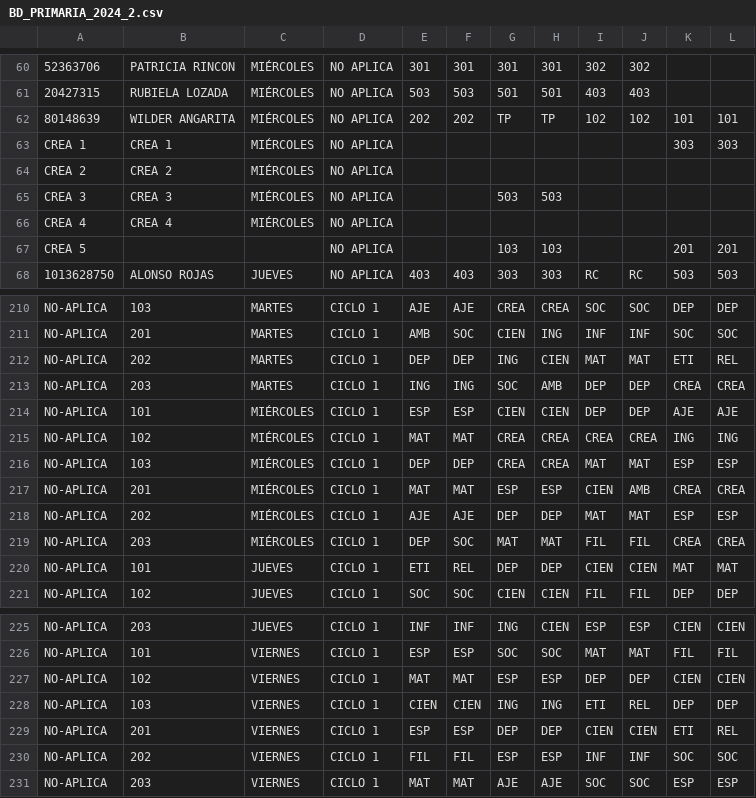
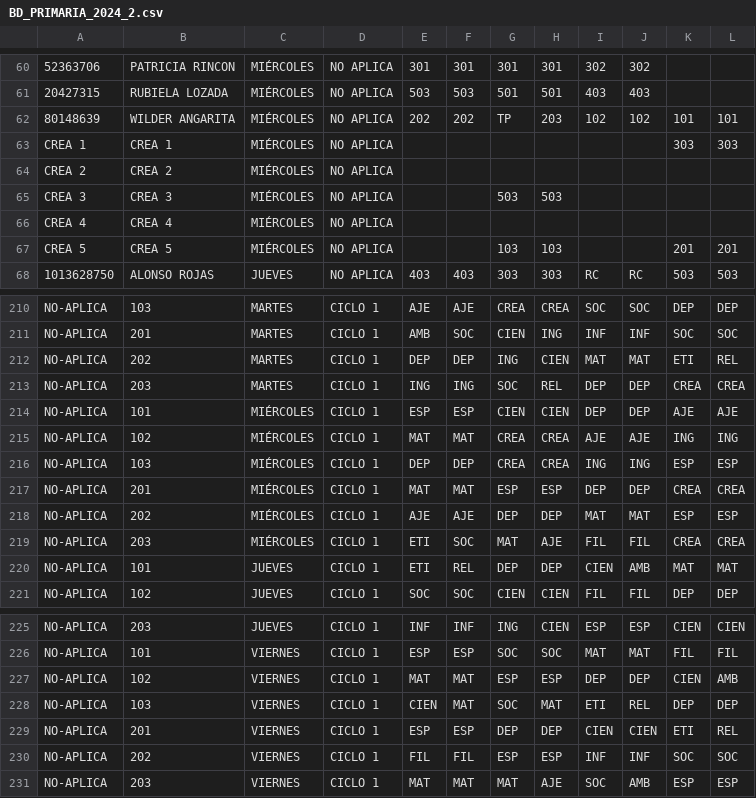
Before and after one commit to alexmagno6m/render, a CSV file: BD_PRIMARIA_2024_2.csv, drawn as a sheet; only a part is shown, gaps mark what is left out; the diff covers the shown part only; the diff names each change by its address in the sheet, - before the commit and + after, or states it on an @@ line.

```diff
--- a/BD_PRIMARIA_2024_2.csv
+++ b/BD_PRIMARIA_2024_2.csv
-H62: TP
+H62: 203
-B67: (empty)
+B67: CREA 5
-C67: (empty)
+C67: MIÉRCOLES
-H213: AMB
+H213: REL
-I215: CREA
+I215: AJE
-J215: CREA
+J215: AJE
-I216: MAT
+I216: ING
-J216: MAT
+J216: ING
-I217: CIEN
+I217: DEP
-J217: AMB
+J217: DEP
-E219: DEP
+E219: ETI
-H219: MAT
+H219: AJE
-J220: CIEN
+J220: AMB
-L227: CIEN
+L227: AMB
-F228: CIEN
+F228: MAT
-G228: ING
+G228: SOC
-H228: ING
+H228: MAT
-G231: AJE
+G231: MAT
-J231: SOC
+J231: AMB
```
Also changed, not shown: 47 edited cells elsewhere in this file.
